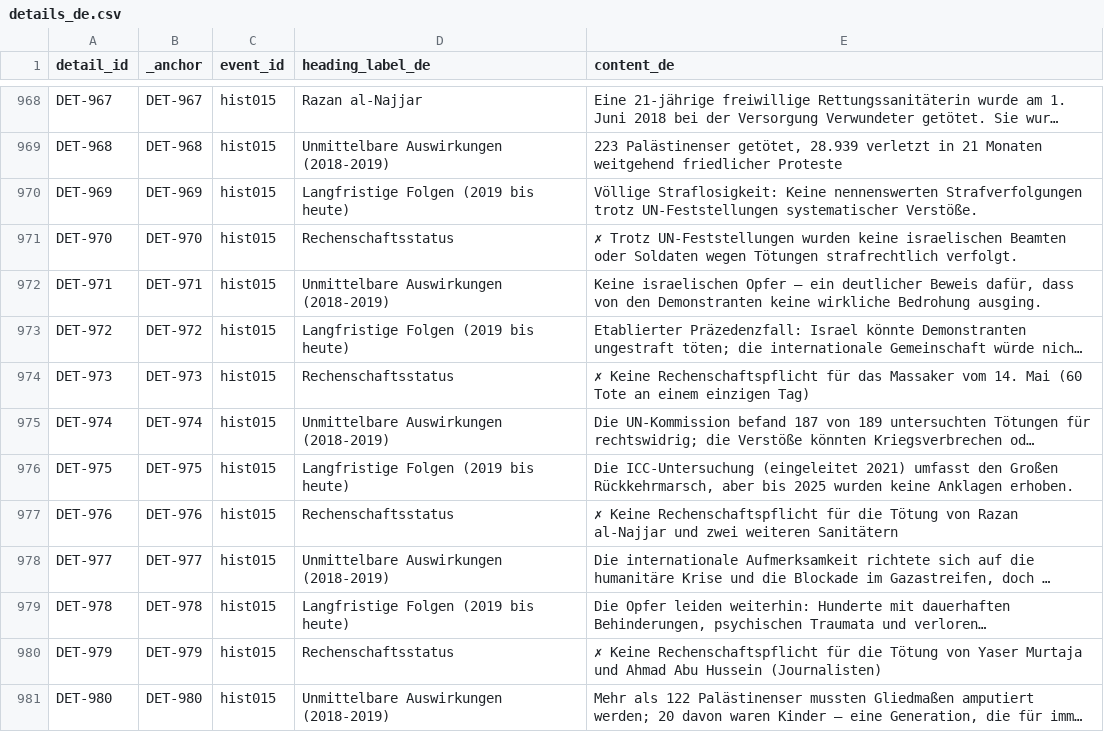
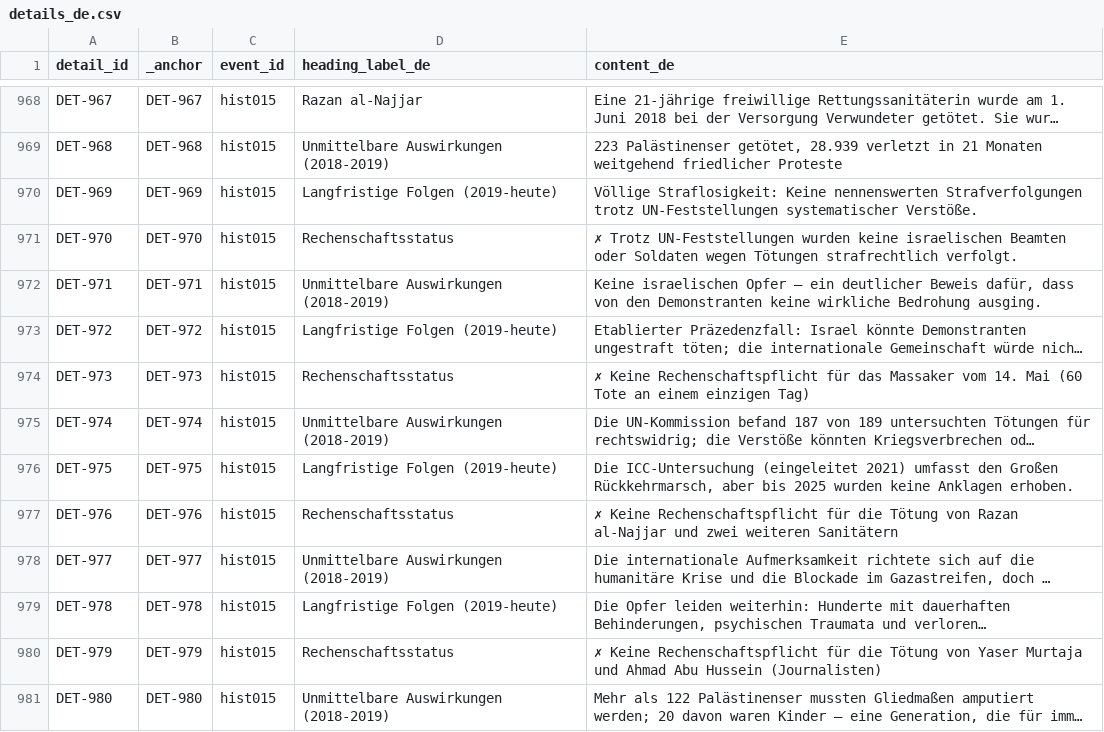
Before and after one commit to PalGenoPedia/PalGenoPedia, a CSV file: Pages/Historical_Massacres/pre/details_de.csv, drawn as a sheet; only a part is shown, gaps mark what is left out; long unchanged cells end in …; the diff covers the shown part only; the diff names each change by its address in the sheet, - before the commit and + after, or states it on an @@ line.

```diff
--- a/Pages/Historical_Massacres/pre/details_de.csv
+++ b/Pages/Historical_Massacres/pre/details_de.csv
-D970 (heading_label_de): Langfristige Folgen (2019 bis heute)
+D970 (heading_label_de): Langfristige Folgen (2019-heute)
-D973 (heading_label_de): Langfristige Folgen (2019 bis heute)
+D973 (heading_label_de): Langfristige Folgen (2019-heute)
-D976 (heading_label_de): Langfristige Folgen (2019 bis heute)
+D976 (heading_label_de): Langfristige Folgen (2019-heute)
-D979 (heading_label_de): Langfristige Folgen (2019 bis heute)
+D979 (heading_label_de): Langfristige Folgen (2019-heute)
```
Also changed, not shown: 115 edited cells elsewhere in this file.
